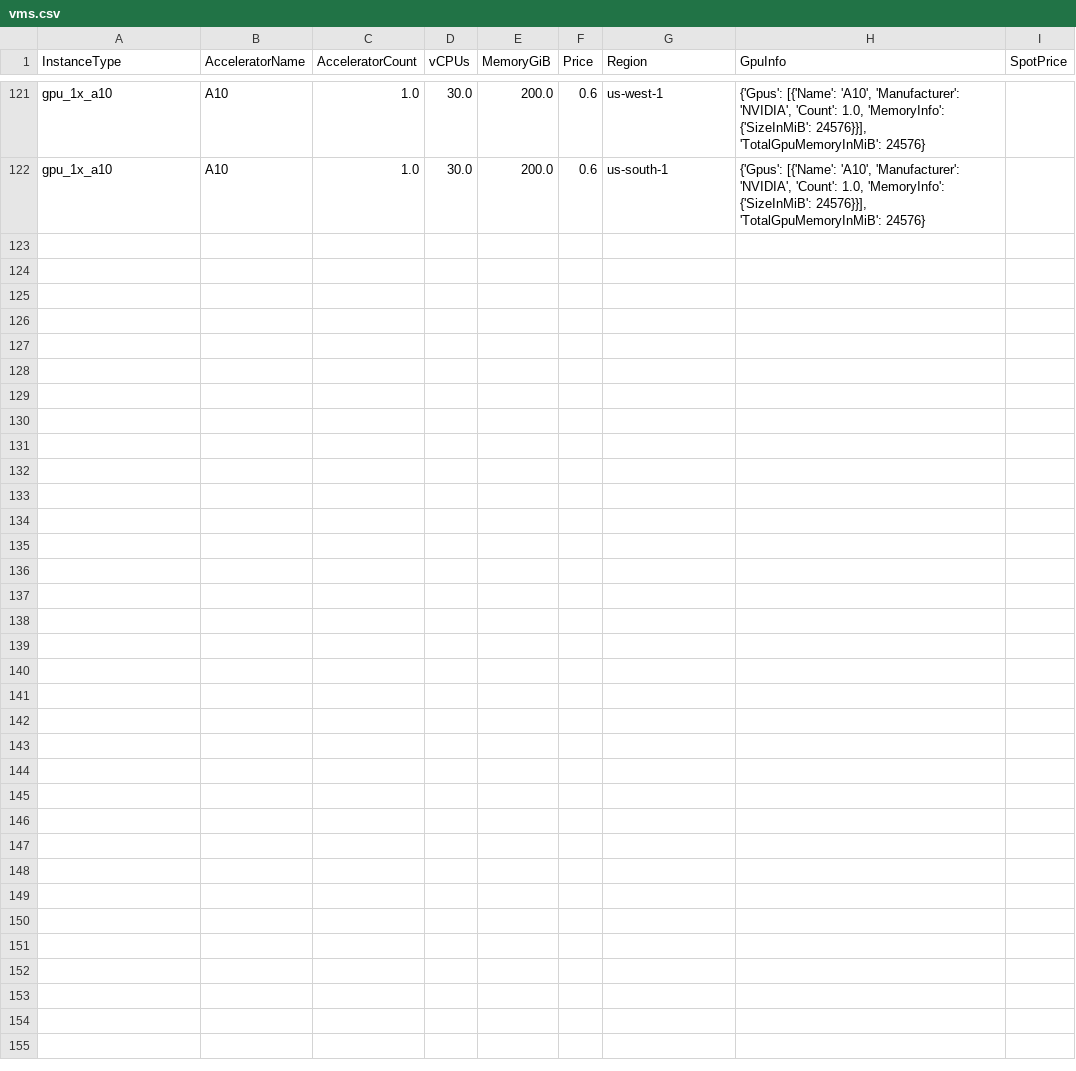
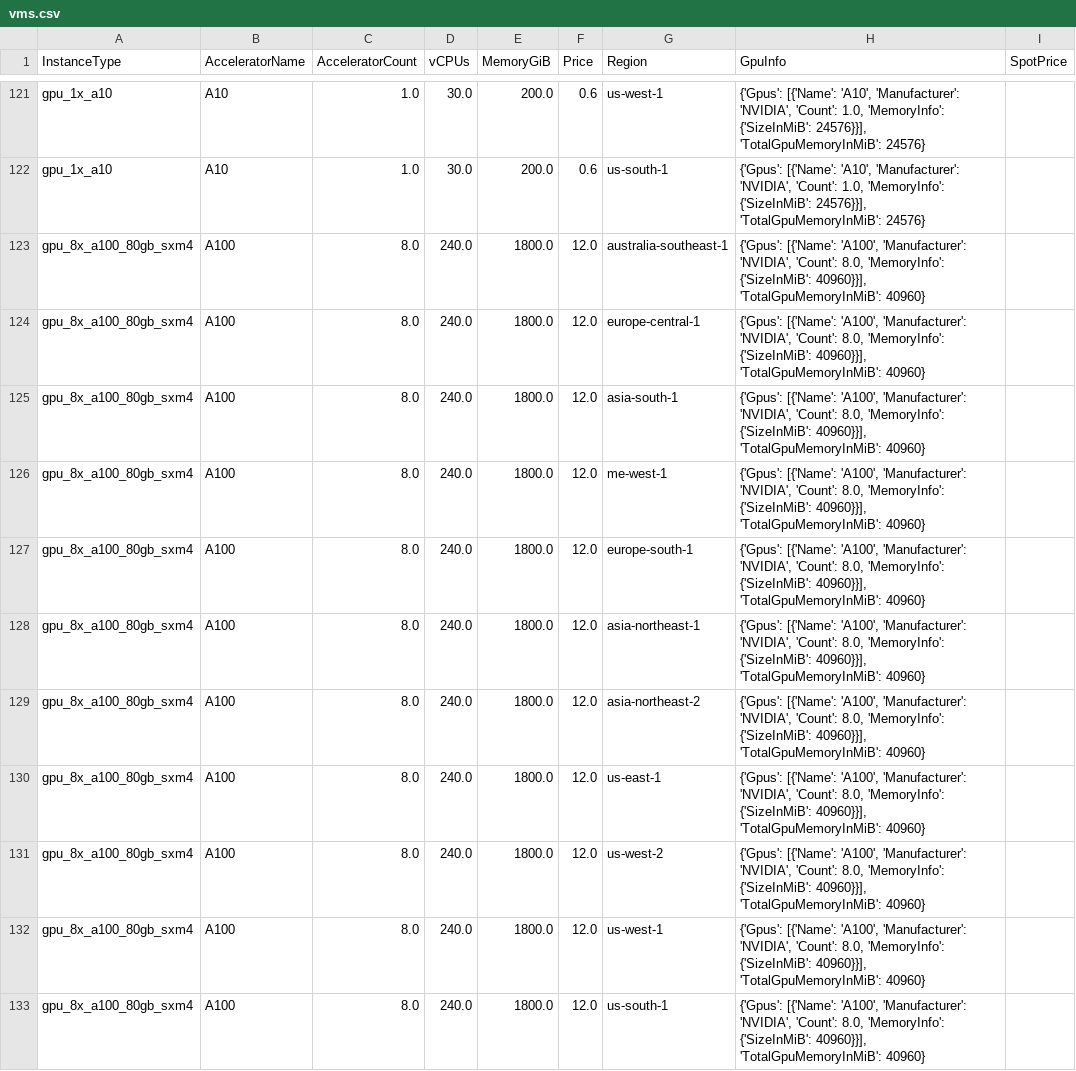
Before and after one commit to skypilot-org/skypilot-catalog, a CSV file: catalogs/v5/lambda/vms.csv, drawn as a sheet; only a part is shown, gaps mark what is left out; the diff names each change by its address in the sheet, - before the commit and + after, or states it on an @@ line.

Commit message:
Update Lambda catalog with new gpu_8x_a100_80gb_sxm4 vms

```diff
--- a/catalogs/v5/lambda/vms.csv
+++ b/catalogs/v5/lambda/vms.csv
+row 123: gpu_8x_a100_80gb_sxm4 | A100 | 8.0 | 240.0 | 1800.0 | 12.0 | australia-southeast-1 | {'Gpus': [{'Name': 'A100', 'Manufacturer': 'NVIDIA', 'Count': 8.0, 'MemoryInfo': {'SizeInMiB': 40960}}], 'TotalGpuMemoryInMiB': 40960}
+row 124: gpu_8x_a100_80gb_sxm4 | A100 | 8.0 | 240.0 | 1800.0 | 12.0 | europe-central-1 | {'Gpus': [{'Name': 'A100', 'Manufacturer': 'NVIDIA', 'Count': 8.0, 'MemoryInfo': {'SizeInMiB': 40960}}], 'TotalGpuMemoryInMiB': 40960}
+row 125: gpu_8x_a100_80gb_sxm4 | A100 | 8.0 | 240.0 | 1800.0 | 12.0 | asia-south-1 | {'Gpus': [{'Name': 'A100', 'Manufacturer': 'NVIDIA', 'Count': 8.0, 'MemoryInfo': {'SizeInMiB': 40960}}], 'TotalGpuMemoryInMiB': 40960}
+row 126: gpu_8x_a100_80gb_sxm4 | A100 | 8.0 | 240.0 | 1800.0 | 12.0 | me-west-1 | {'Gpus': [{'Name': 'A100', 'Manufacturer': 'NVIDIA', 'Count': 8.0, 'MemoryInfo': {'SizeInMiB': 40960}}], 'TotalGpuMemoryInMiB': 40960}
+row 127: gpu_8x_a100_80gb_sxm4 | A100 | 8.0 | 240.0 | 1800.0 | 12.0 | europe-south-1 | {'Gpus': [{'Name': 'A100', 'Manufacturer': 'NVIDIA', 'Count': 8.0, 'MemoryInfo': {'SizeInMiB': 40960}}], 'TotalGpuMemoryInMiB': 40960}
+row 128: gpu_8x_a100_80gb_sxm4 | A100 | 8.0 | 240.0 | 1800.0 | 12.0 | asia-northeast-1 | {'Gpus': [{'Name': 'A100', 'Manufacturer': 'NVIDIA', 'Count': 8.0, 'MemoryInfo': {'SizeInMiB': 40960}}], 'TotalGpuMemoryInMiB': 40960}
+row 129: gpu_8x_a100_80gb_sxm4 | A100 | 8.0 | 240.0 | 1800.0 | 12.0 | asia-northeast-2 | {'Gpus': [{'Name': 'A100', 'Manufacturer': 'NVIDIA', 'Count': 8.0, 'MemoryInfo': {'SizeInMiB': 40960}}], 'TotalGpuMemoryInMiB': 40960}
+row 130: gpu_8x_a100_80gb_sxm4 | A100 | 8.0 | 240.0 | 1800.0 | 12.0 | us-east-1 | {'Gpus': [{'Name': 'A100', 'Manufacturer': 'NVIDIA', 'Count': 8.0, 'MemoryInfo': {'SizeInMiB': 40960}}], 'TotalGpuMemoryInMiB': 40960}
+row 131: gpu_8x_a100_80gb_sxm4 | A100 | 8.0 | 240.0 | 1800.0 | 12.0 | us-west-2 | {'Gpus': [{'Name': 'A100', 'Manufacturer': 'NVIDIA', 'Count': 8.0, 'MemoryInfo': {'SizeInMiB': 40960}}], 'TotalGpuMemoryInMiB': 40960}
+row 132: gpu_8x_a100_80gb_sxm4 | A100 | 8.0 | 240.0 | 1800.0 | 12.0 | us-west-1 | {'Gpus': [{'Name': 'A100', 'Manufacturer': 'NVIDIA', 'Count': 8.0, 'MemoryInfo': {'SizeInMiB': 40960}}], 'TotalGpuMemoryInMiB': 40960}
+row 133: gpu_8x_a100_80gb_sxm4 | A100 | 8.0 | 240.0 | 1800.0 | 12.0 | us-south-1 | {'Gpus': [{'Name': 'A100', 'Manufacturer': 'NVIDIA', 'Count': 8.0, 'MemoryInfo': {'SizeInMiB': 40960}}], 'TotalGpuMemoryInMiB': 40960}
```
